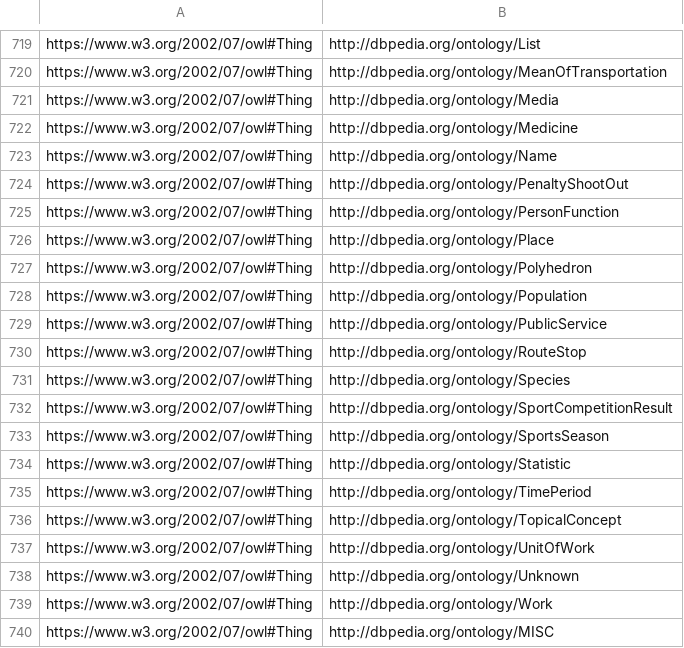
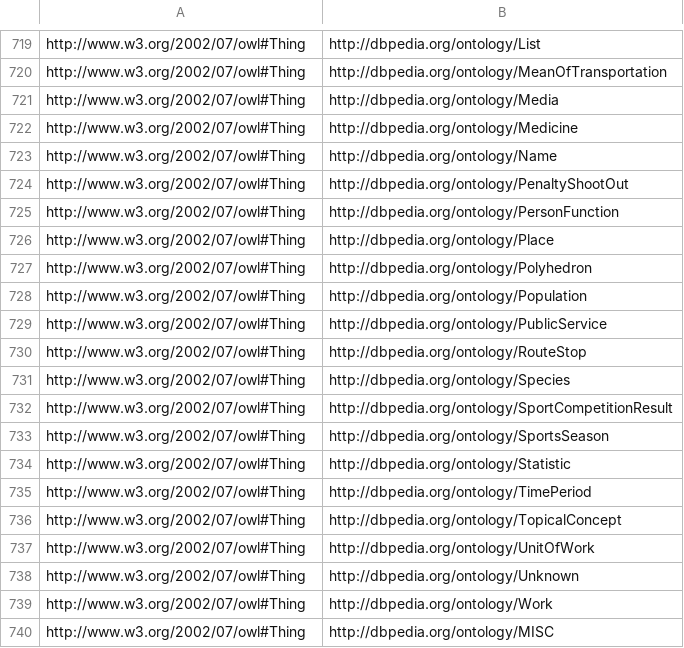
Before and after one commit to cltl/vua-resources, a TSV file: DBpediaHierarchy_parent_child.tsv, drawn as a sheet; only a part is shown, gaps mark what is left out; the diff covers the shown part only; the diff names each change by its address in the sheet, - before the commit and + after, or states it on an @@ line.

Commit message:
hiearchy fixed https:.../owl#Thing to http:.../owl#Thing

```diff
--- a/DBpediaHierarchy_parent_child.tsv
+++ b/DBpediaHierarchy_parent_child.tsv
-A719:A740: https://www.w3.org/2002/07/owl#Thing
+A719:A740: http://www.w3.org/2002/07/owl#Thing
```
Also changed, not shown: 28 edited cells elsewhere in this file, NERC_DBpediaHierarchy_mapping.tsv.
